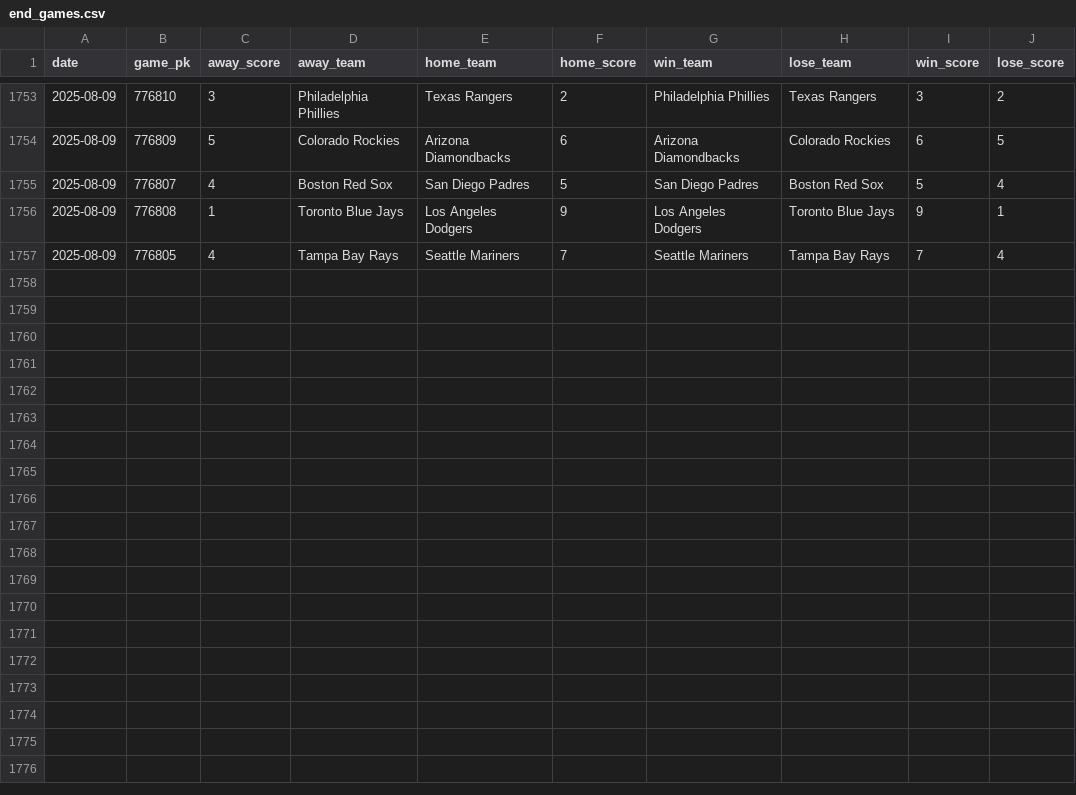
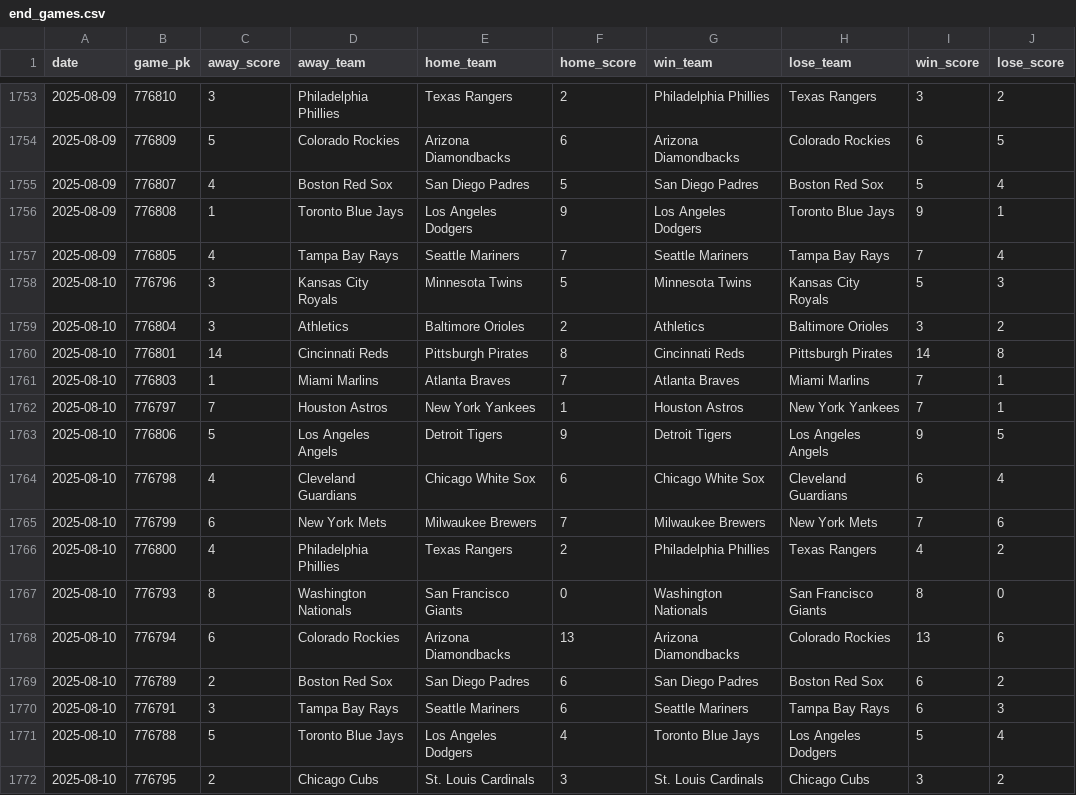
Before and after one commit to chadallison/mlb25, a CSV file: data/end_games.csv, drawn as a sheet; only a part is shown, gaps mark what is left out; the diff names each change by its address in the sheet, - before the commit and + after, or states it on an @@ line.

```diff
--- a/data/end_games.csv
+++ b/data/end_games.csv
+row 1758: 2025-08-10 | 776796 | 3 | Kansas City Royals | Minnesota Twins | 5 | Minnesota Twins | Kansas City Royals | 5 | 3
+row 1759: 2025-08-10 | 776804 | 3 | Athletics | Baltimore Orioles | 2 | Athletics | Baltimore Orioles | 3 | 2
+row 1760: 2025-08-10 | 776801 | 14 | Cincinnati Reds | Pittsburgh Pirates | 8 | Cincinnati Reds | Pittsburgh Pirates | 14 | 8
+row 1761: 2025-08-10 | 776803 | 1 | Miami Marlins | Atlanta Braves | 7 | Atlanta Braves | Miami Marlins | 7 | 1
+row 1762: 2025-08-10 | 776797 | 7 | Houston Astros | New York Yankees | 1 | Houston Astros | New York Yankees | 7 | 1
+row 1763: 2025-08-10 | 776806 | 5 | Los Angeles Angels | Detroit Tigers | 9 | Detroit Tigers | Los Angeles Angels | 9 | 5
+row 1764: 2025-08-10 | 776798 | 4 | Cleveland Guardians | Chicago White Sox | 6 | Chicago White Sox | Cleveland Guardians | 6 | 4
+row 1765: 2025-08-10 | 776799 | 6 | New York Mets | Milwaukee Brewers | 7 | Milwaukee Brewers | New York Mets | 7 | 6
+row 1766: 2025-08-10 | 776800 | 4 | Philadelphia Phillies | Texas Rangers | 2 | Philadelphia Phillies | Texas Rangers | 4 | 2
+row 1767: 2025-08-10 | 776793 | 8 | Washington Nationals | San Francisco Giants | 0 | Washington Nationals | San Francisco Giants | 8 | 0
+row 1768: 2025-08-10 | 776794 | 6 | Colorado Rockies | Arizona Diamondbacks | 13 | Arizona Diamondbacks | Colorado Rockies | 13 | 6
+row 1769: 2025-08-10 | 776789 | 2 | Boston Red Sox | San Diego Padres | 6 | San Diego Padres | Boston Red Sox | 6 | 2
+row 1770: 2025-08-10 | 776791 | 3 | Tampa Bay Rays | Seattle Mariners | 6 | Seattle Mariners | Tampa Bay Rays | 6 | 3
+row 1771: 2025-08-10 | 776788 | 5 | Toronto Blue Jays | Los Angeles Dodgers | 4 | Toronto Blue Jays | Los Angeles Dodgers | 5 | 4
+row 1772: 2025-08-10 | 776795 | 2 | Chicago Cubs | St. Louis Cardinals | 3 | St. Louis Cardinals | Chicago Cubs | 3 | 2
```
Also changed, not shown: 24 other files.
